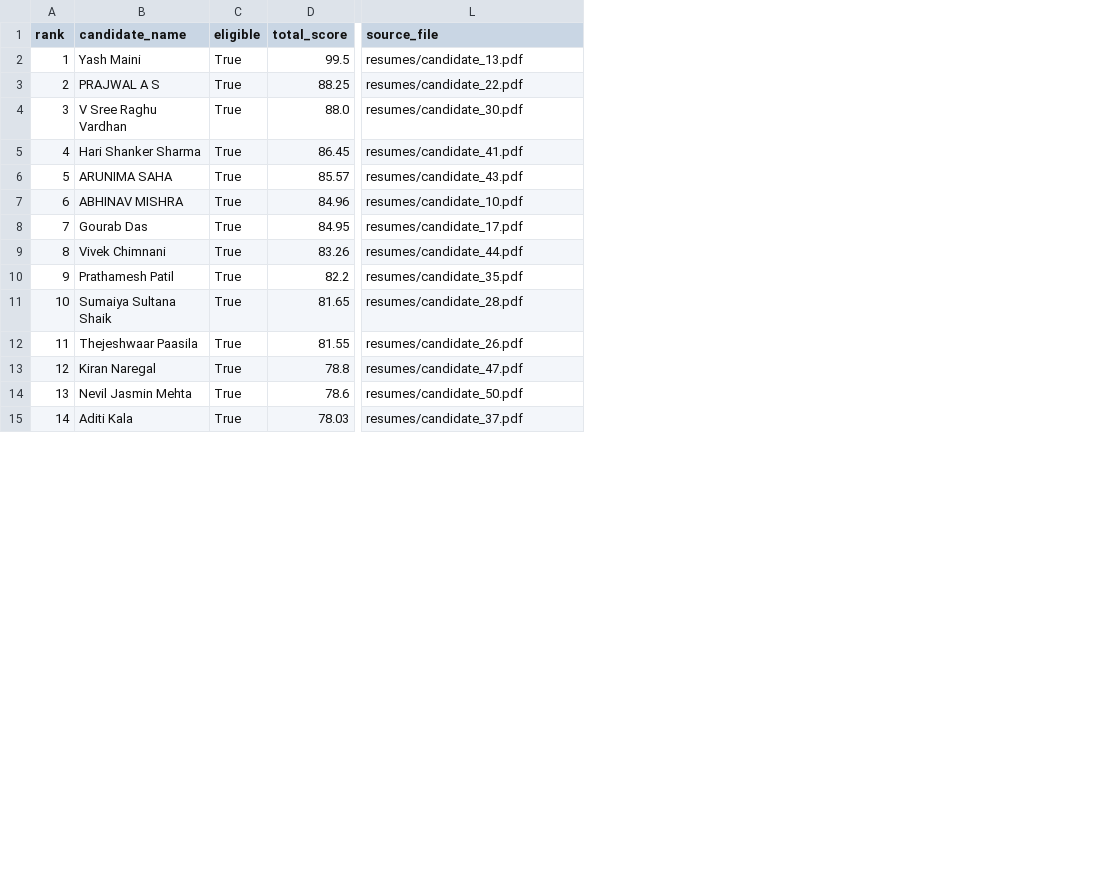
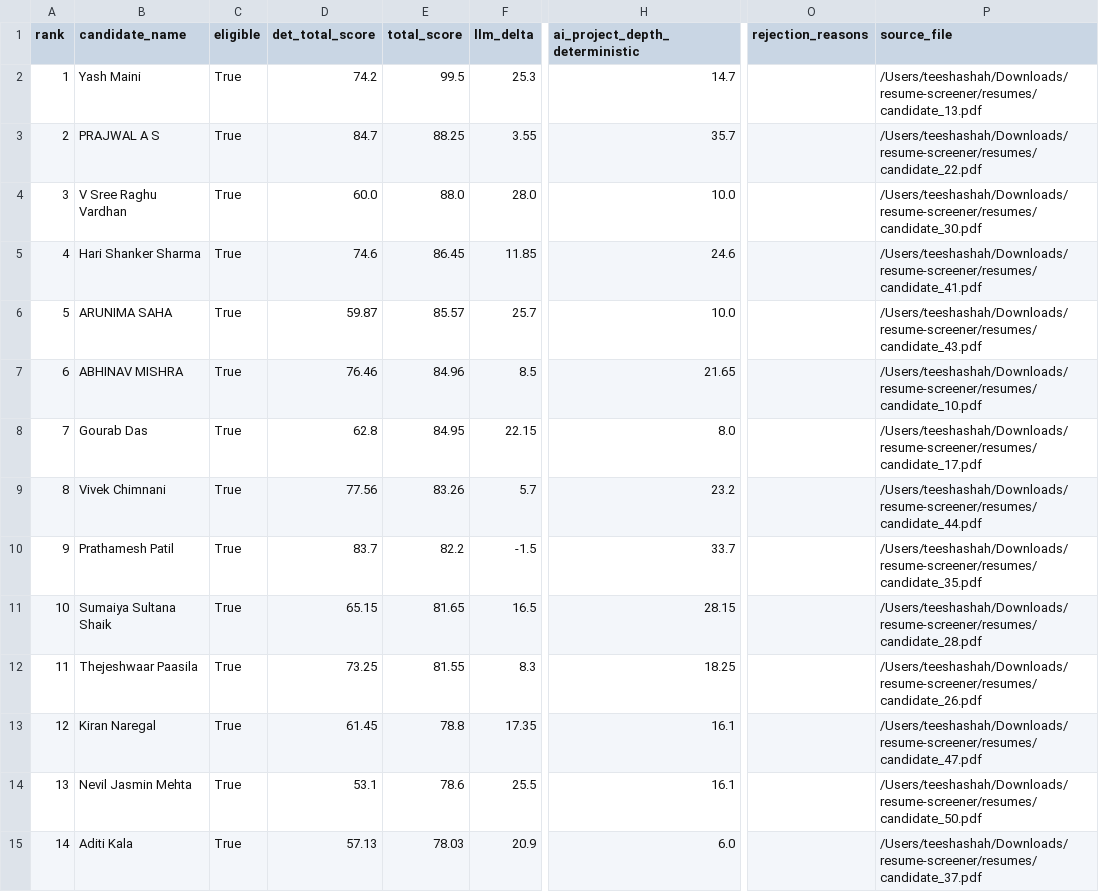
Before and after one commit to Teesha04/resume-intelligence, a CSV file: output/results.csv, drawn as a sheet; only a part is shown, gaps mark what is left out; addresses are those after the commit; the diff covers the shown part only; the diff names each change by its address in the sheet, - before the commit and + after, or states it on an @@ line.

Commit message:
Rebuild results PDF: deterministic vs LLM vs final + rejection detail
- pipeline now records the deterministic baseline score/breakdown alongside the
  LLM-adjusted result (and the AI depth after LLM)
- results.pdf: fixed orphaned heading (page break), added Det/Final/delta/AI(det->llm)
  columns, a per-candidate 'how the final score is built' table (deterministic vs
  with-LLM per category), and a rejected-candidates table with reasons + matched
  skills (evidence); escaped text and added page footers
- results.json/csv now include the deterministic fields (finals unchanged: verified
  zero drift against the previous run by replaying stored GitHub values + LLM cache)
- 66 tests passing

```diff
--- a/output/results.csv
+++ b/output/results.csv
+column D (det_total_score), rows 2-15: 74.2 | 84.7 | 60.0 | 74.6 | 59.87 | 76.46 | 62.8 | 77.56 | 83.7 | 65.15 | 73.25 | 61.45 | 53.1 | 57.13
+column F (llm_delta), rows 2-15: 25.3 | 3.55 | 28.0 | 11.85 | 25.7 | 8.5 | 22.15 | 5.7 | -1.5 | 16.5 | 8.3 | 17.35 | 25.5 | 20.9
+column H (ai_project_depth_deterministic), rows 2-15: 14.7 | 35.7 | 10.0 | 24.6 | 10.0 | 21.65 | 8.0 | 23.2 | 33.7 | 28.15 | 18.25 | 16.1 | 16.1 | 6.0
+column O (rejection_reasons), empty
-P2 (source_file): resumes/candidate_13.pdf
+P2 (source_file): /Users/teeshashah/Downloads/resume-screener/resumes/candidate_13.pdf
-P3 (source_file): resumes/candidate_22.pdf
+P3 (source_file): /Users/teeshashah/Downloads/resume-screener/resumes/candidate_22.pdf
-P4 (source_file): resumes/candidate_30.pdf
+P4 (source_file): /Users/teeshashah/Downloads/resume-screener/resumes/candidate_30.pdf
-P5 (source_file): resumes/candidate_41.pdf
+P5 (source_file): /Users/teeshashah/Downloads/resume-screener/resumes/candidate_41.pdf
-P6 (source_file): resumes/candidate_43.pdf
+P6 (source_file): /Users/teeshashah/Downloads/resume-screener/resumes/candidate_43.pdf
-P7 (source_file): resumes/candidate_10.pdf
+P7 (source_file): /Users/teeshashah/Downloads/resume-screener/resumes/candidate_10.pdf
-P8 (source_file): resumes/candidate_17.pdf
+P8 (source_file): /Users/teeshashah/Downloads/resume-screener/resumes/candidate_17.pdf
-P9 (source_file): resumes/candidate_44.pdf
+P9 (source_file): /Users/teeshashah/Downloads/resume-screener/resumes/candidate_44.pdf
-P10 (source_file): resumes/candidate_35.pdf
+P10 (source_file): /Users/teeshashah/Downloads/resume-screener/resumes/candidate_35.pdf
-P11 (source_file): resumes/candidate_28.pdf
+P11 (source_file): /Users/teeshashah/Downloads/resume-screener/resumes/candidate_28.pdf
-P12 (source_file): resumes/candidate_26.pdf
+P12 (source_file): /Users/teeshashah/Downloads/resume-screener/resumes/candidate_26.pdf
-P13 (source_file): resumes/candidate_47.pdf
+P13 (source_file): /Users/teeshashah/Downloads/resume-screener/resumes/candidate_47.pdf
-P14 (source_file): resumes/candidate_50.pdf
+P14 (source_file): /Users/teeshashah/Downloads/resume-screener/resumes/candidate_50.pdf
-P15 (source_file): resumes/candidate_37.pdf
+P15 (source_file): /Users/teeshashah/Downloads/resume-screener/resumes/candidate_37.pdf
```
Also changed, not shown: 36 edited cells elsewhere in this file, 5 other files.
